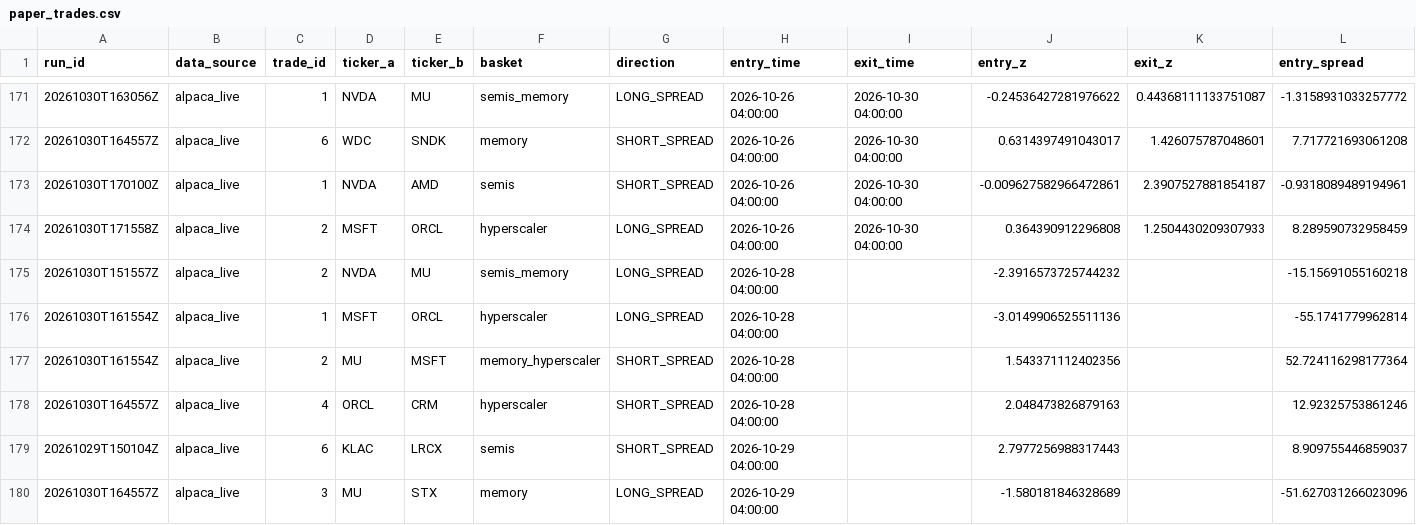
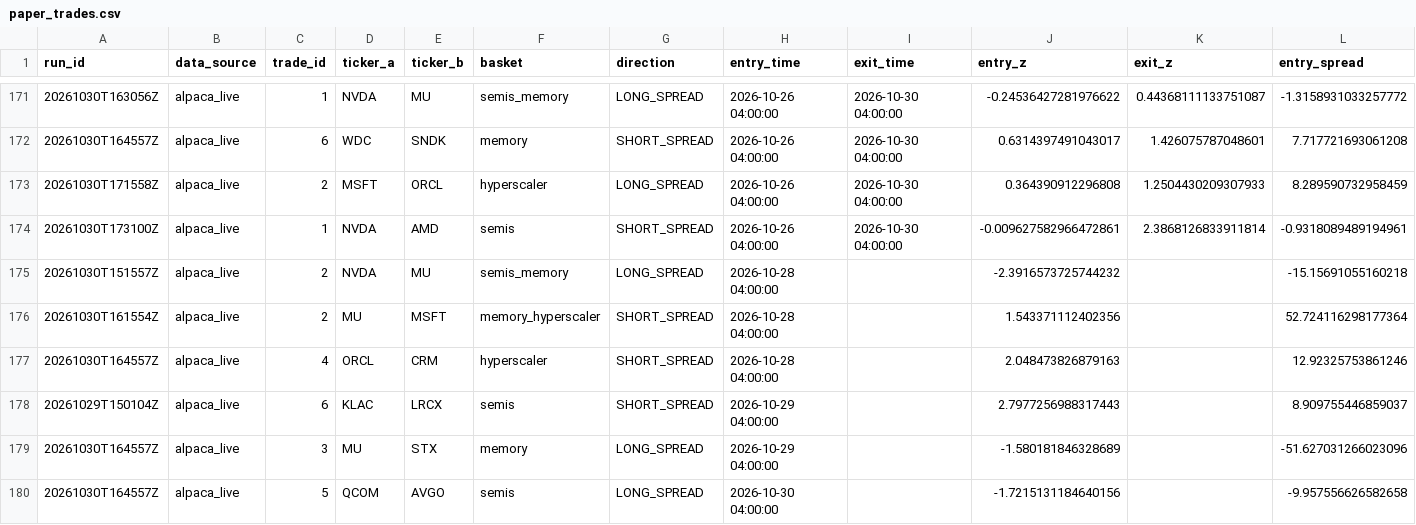
Before and after one commit to ujjwalmallem/SmartTrade_AdaptiveKalman, a CSV file: results/paper_trades.csv, drawn as a sheet; only a part is shown, gaps mark what is left out; the shorter side is filled out with more unchanged rows; removed rows and columns are numbered as before the commit, all else as after; rows hold the shown columns only; the diff names each change by its address in the sheet, - before the commit and + after, or states it on an @@ line.

```diff
--- a/results/paper_trades.csv
+++ b/results/paper_trades.csv
-row 173: 20261030T170100Z | alpaca_live | 1 | NVDA | AMD | semis | SHORT_SPREAD | 2026-10-26 04:00:00 | 2026-10-30 04:00:00 | -0.009627582966472861 | 2.3907527881854187 | -0.9318089489194961
+row 174: 20261030T173100Z | alpaca_live | 1 | NVDA | AMD | semis | SHORT_SPREAD | 2026-10-26 04:00:00 | 2026-10-30 04:00:00 | -0.009627582966472861 | 2.3868126833911814 | -0.9318089489194961
-row 176: 20261030T161554Z | alpaca_live | 1 | MSFT | ORCL | hyperscaler | LONG_SPREAD | 2026-10-28 04:00:00 |  | -3.0149906525511136 |  | -55.1741779962814
```
Also changed, not shown: results/exit_training_dataset.csv, 1 other file.
